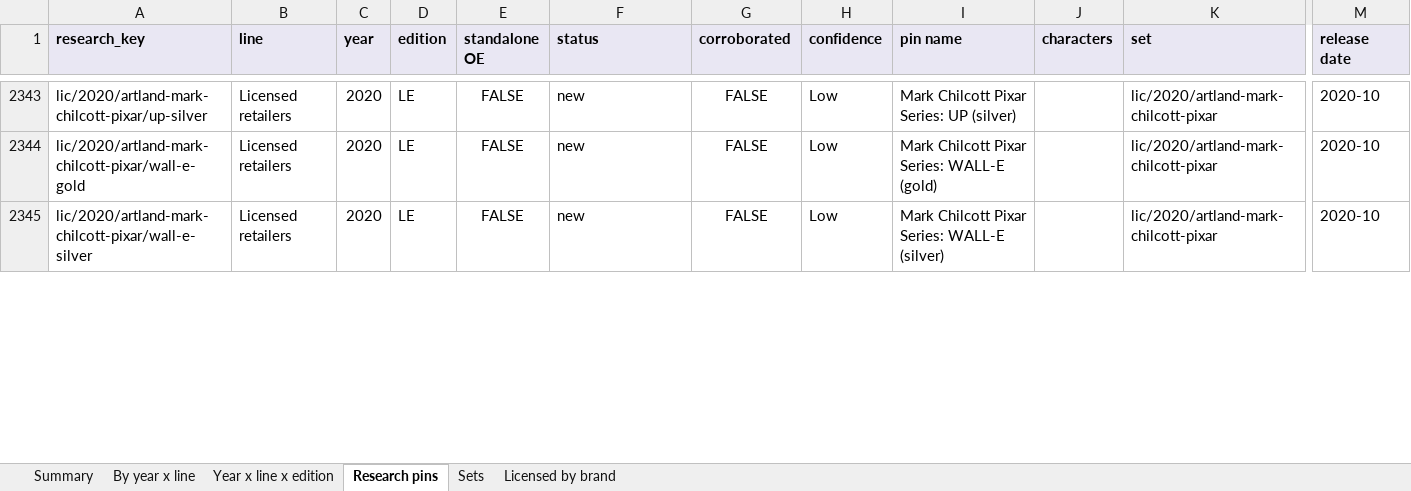
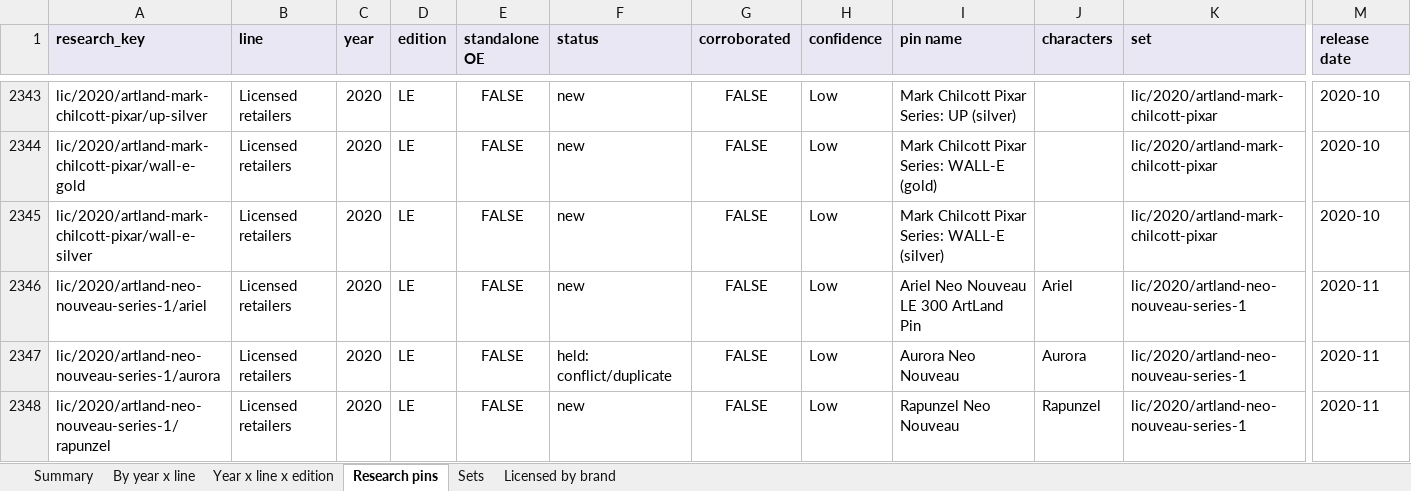
Before and after one commit to alperahmet1990-debug/Pin-hunt-uk, an Excel workbook: docs/research/catalogue-backfill/PinHunt_catalogue_2015_2026.xlsx, sheet Research pins, drawn as a sheet; only a part is shown, gaps mark what is left out; values as stored, in another font and other column widths than the file's, no borders; rows hold the shown columns only; the diff covers the shown part only; the diff names each change by its address in the sheet, - before the commit and + after, or states it on an @@ line.

```diff
--- a/docs/research/catalogue-backfill/PinHunt_catalogue_2015_2026.xlsx (sheet Research pins)
+++ b/docs/research/catalogue-backfill/PinHunt_catalogue_2015_2026.xlsx (sheet Research pins)
+row 2346: lic/2020/artland-neo-nouveau-series-1/ariel | Licensed retailers | 2020 | LE | FALSE | new | FALSE | Low | Ariel Neo Nouveau LE 300 ArtLand Pin | Ariel | lic/2020/artland-neo-nouveau-series-1 | 2020-11
+row 2347: lic/2020/artland-neo-nouveau-series-1/aurora | Licensed retailers | 2020 | LE | FALSE | held: conflict/duplicate | FALSE | Low | Aurora Neo Nouveau | Aurora | lic/2020/artland-neo-nouveau-series-1 | 2020-11
+row 2348: lic/2020/artland-neo-nouveau-series-1/rapunzel | Licensed retailers | 2020 | LE | FALSE | new | FALSE | Low | Rapunzel Neo Nouveau | Rapunzel | lic/2020/artland-neo-nouveau-series-1 | 2020-11
```
Also changed, not shown: 12 added rows and 71 edited cells elsewhere in this sheet, sheet Licensed by brand, sheet Sets, sheet Year x line x edition, sheet Summary, sheet By year x line, 10 other files.
